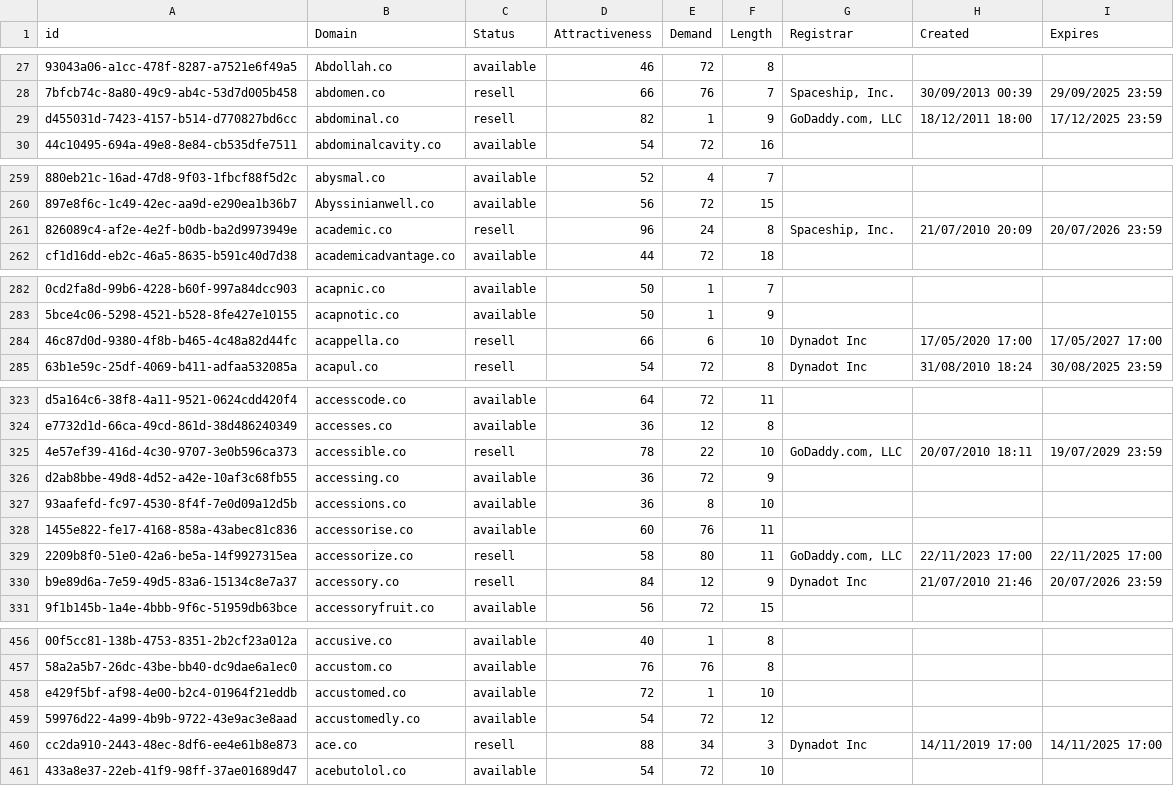
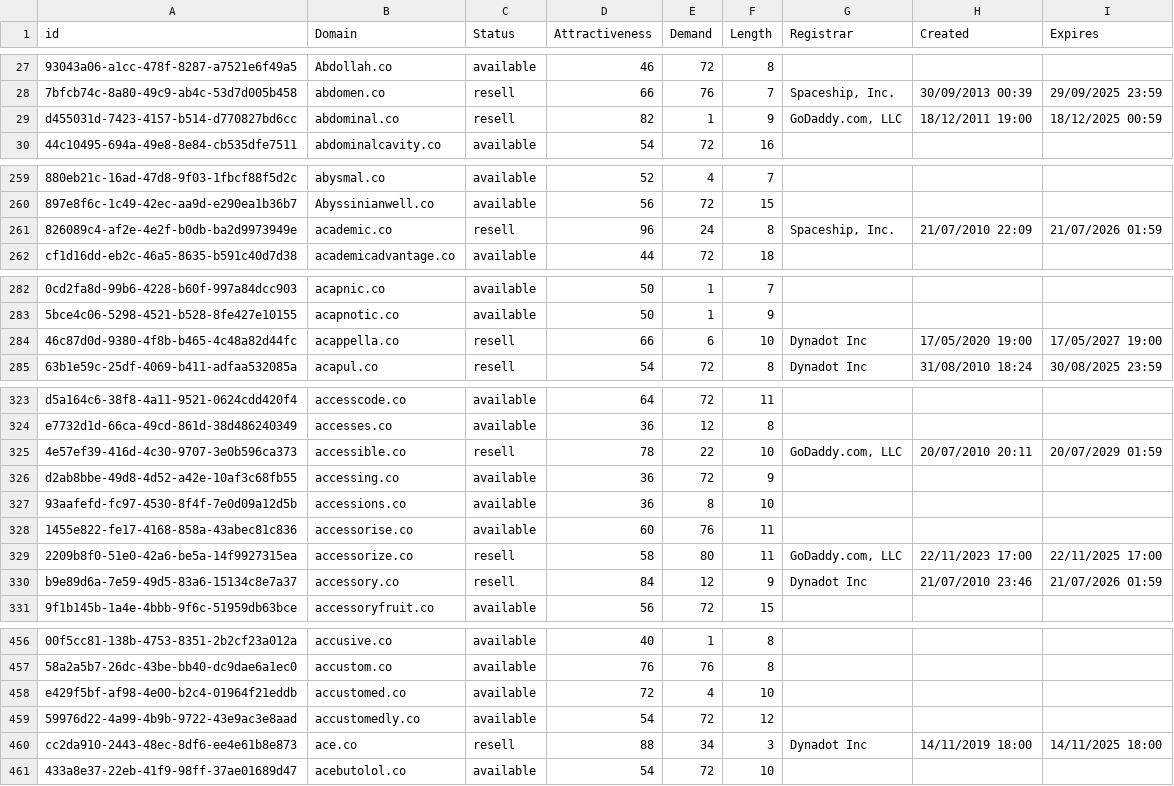
Before and after one commit to UniqueDomains/co-oneword-domains, a CSV file: co.csv, drawn as a sheet; only a part is shown, gaps mark what is left out; the diff covers the shown part only; the diff names each change by its address in the sheet, - before the commit and + after, or states it on an @@ line.

```diff
--- a/co.csv
+++ b/co.csv
-H29 (Created): 18/12/2011 18:00
+H29 (Created): 18/12/2011 19:00
-I29 (Expires): 17/12/2025 23:59
+I29 (Expires): 18/12/2025 00:59
-H261 (Created): 21/07/2010 20:09
+H261 (Created): 21/07/2010 22:09
-I261 (Expires): 20/07/2026 23:59
+I261 (Expires): 21/07/2026 01:59
-H284 (Created): 17/05/2020 17:00
+H284 (Created): 17/05/2020 19:00
-I284 (Expires): 17/05/2027 17:00
+I284 (Expires): 17/05/2027 19:00
-H325 (Created): 20/07/2010 18:11
+H325 (Created): 20/07/2010 20:11
-I325 (Expires): 19/07/2029 23:59
+I325 (Expires): 20/07/2029 01:59
-H330 (Created): 21/07/2010 21:46
+H330 (Created): 21/07/2010 23:46
-I330 (Expires): 20/07/2026 23:59
+I330 (Expires): 21/07/2026 01:59
-E458 (Demand): 1
+E458 (Demand): 4
-H460 (Created): 14/11/2019 17:00
+H460 (Created): 14/11/2019 18:00
-I460 (Expires): 14/11/2025 17:00
+I460 (Expires): 14/11/2025 18:00
```
Also changed, not shown: 4 added rows, 4 removed rows and 25 edited cells elsewhere in this file, 2 other files.
